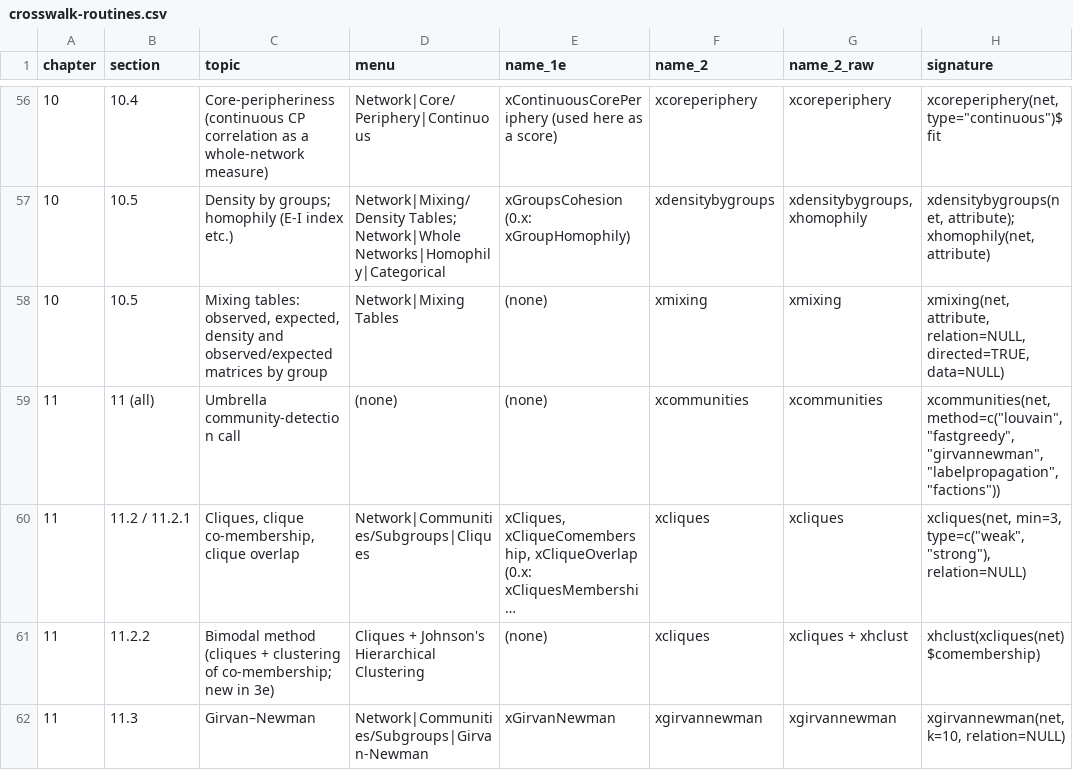
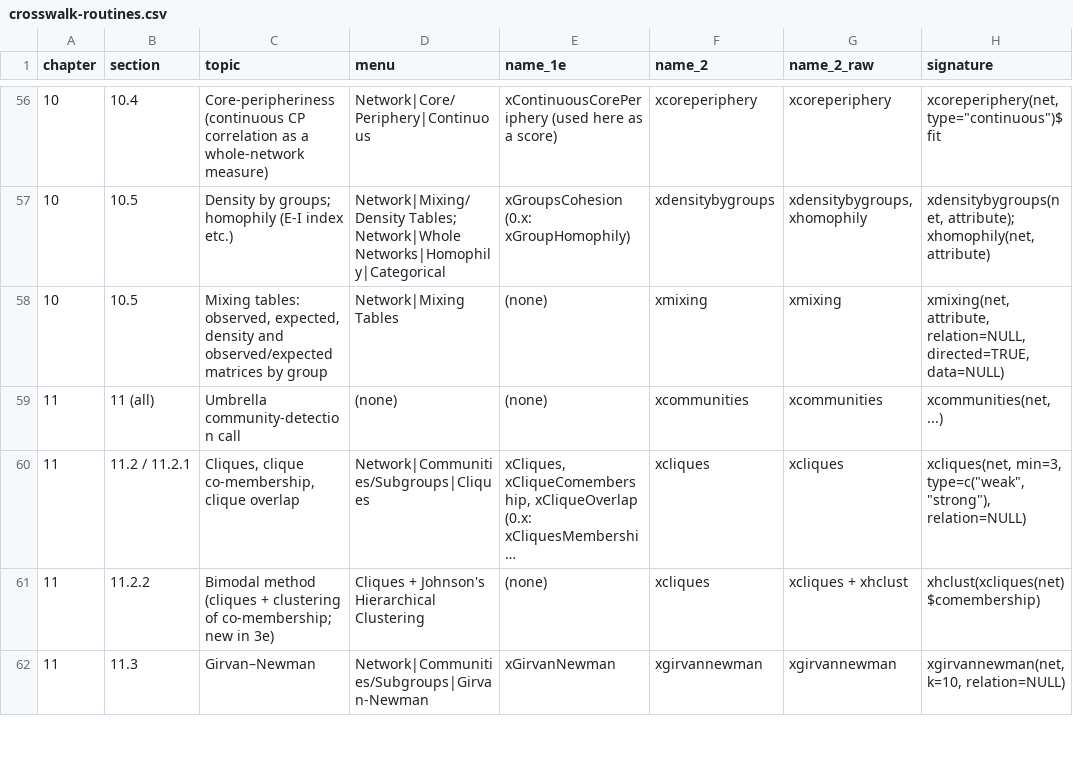
Before and after one commit to StephenBorgatti/xucinet, a CSV file: inst/extdata/crosswalk-routines.csv, drawn as a sheet; only a part is shown, gaps mark what is left out; long unchanged cells end in …; the diff names each change by its address in the sheet, - before the commit and + after, or states it on an @@ line.

```diff
--- a/inst/extdata/crosswalk-routines.csv
+++ b/inst/extdata/crosswalk-routines.csv
-H59 (signature): xcommunities(net, method=c("louvain","fastgreedy","girvannewman","labelpropagation","factions"))
+H59 (signature): xcommunities(net, ...)
```
Also changed, not shown: 10 other files.
